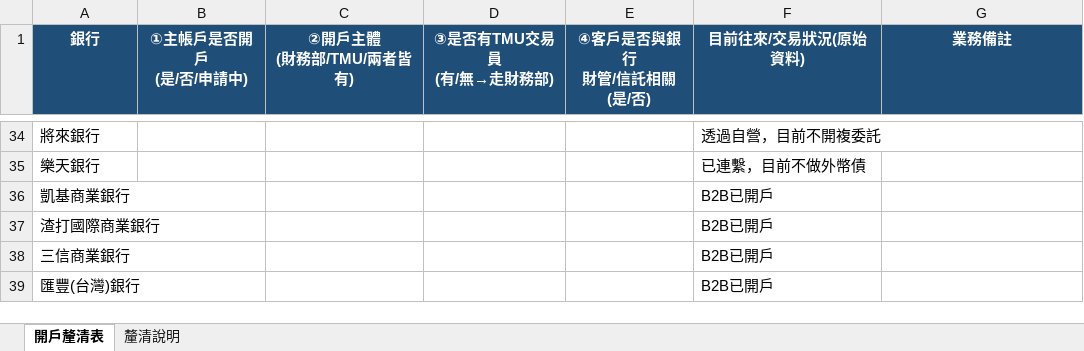
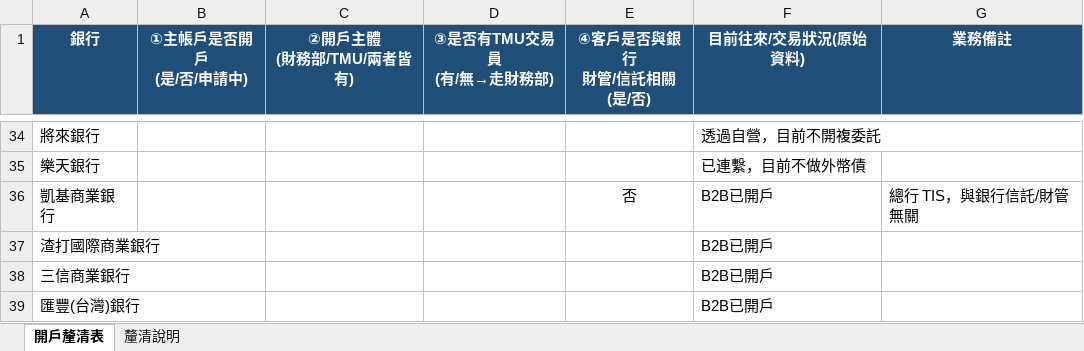
Before and after one commit to RyanTsai0617/Hi, an Excel workbook: output/銀行開戶釐清表.xlsx, sheet 開戶釐清表, drawn as a sheet; only a part is shown, gaps mark what is left out; values as stored, in another font and other column widths than the file's, no borders; the diff names each change by its address in the sheet, - before the commit and + after, or states it on an @@ line.

```diff
--- a/output/銀行開戶釐清表.xlsx (sheet 開戶釐清表)
+++ b/output/銀行開戶釐清表.xlsx (sheet 開戶釐清表)
-E36 (④客戶是否與銀行 財管/信託相關 (是/否)): (empty)
+E36 (④客戶是否與銀行 財管/信託相關 (是/否)): 否
-G36 (業務備註): (empty)
+G36 (業務備註): 總行 TIS，與銀行信託/財管無關
```
